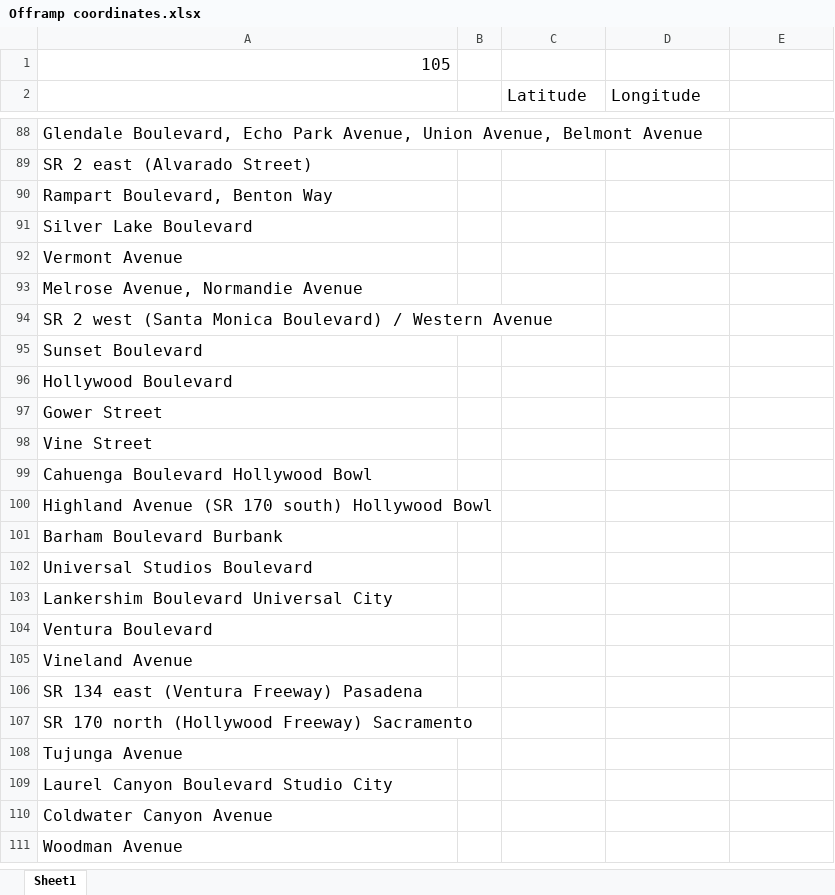
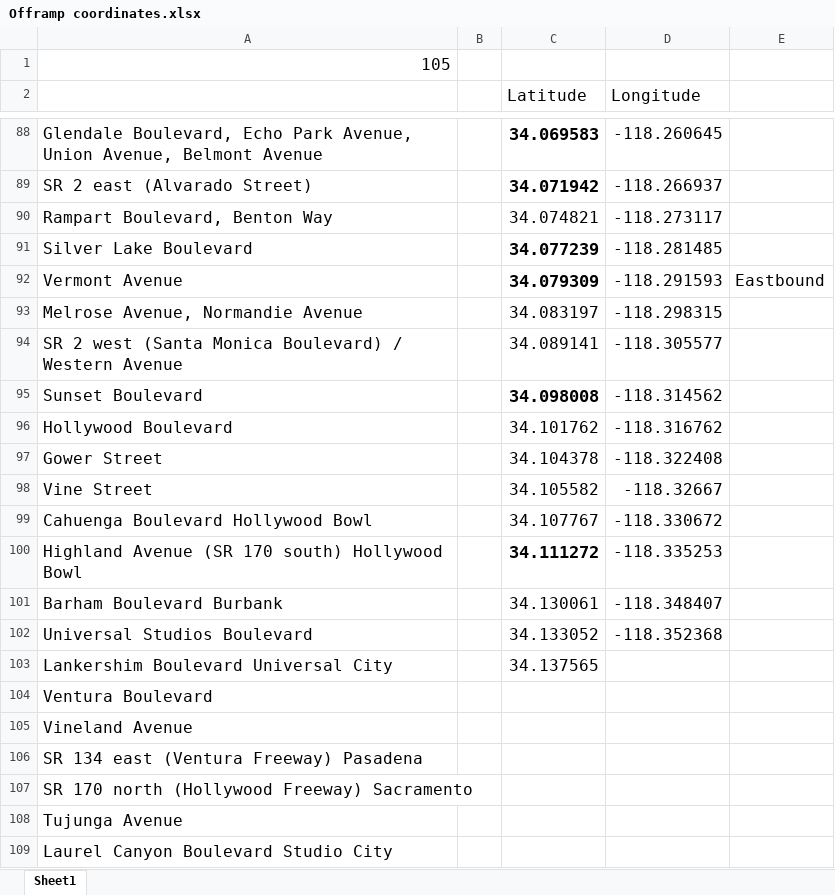
Before and after one commit to twistedmove/CSCI201-TransportationProject, an Excel workbook: Assets/Offramp Coordinate Info/Offramp coordinates.xlsx, sheet Sheet1, drawn as a sheet; only a part is shown, gaps mark what is left out; the shorter side is filled out with more unchanged rows; values as stored, in another font and other column widths than the file's, no borders; charts and pictures not drawn; removed rows and columns are numbered as before the commit, all else as after; the diff covers the shown part only; the diff names each change by its address in the sheet, - before the commit and + after, or states it on an @@ line.

```diff
--- a/Assets/Offramp Coordinate Info/Offramp coordinates.xlsx (sheet Sheet1)
+++ b/Assets/Offramp Coordinate Info/Offramp coordinates.xlsx (sheet Sheet1)
-C88 (Latitude): (empty)
+C88 (Latitude): 34.069583
-D88 (Longitude): (empty)
+D88 (Longitude): -118.260645
-C89 (Latitude): (empty)
+C89 (Latitude): 34.071942
-D89 (Longitude): (empty)
+D89 (Longitude): -118.266937
-C90 (Latitude): (empty)
+C90 (Latitude): 34.074821
-D90 (Longitude): (empty)
+D90 (Longitude): -118.273117
-C91 (Latitude): (empty)
+C91 (Latitude): 34.077239
-D91 (Longitude): (empty)
+D91 (Longitude): -118.281485
-row 92: Vermont Avenue
+row 92: Vermont Avenue |  | 34.079309 | -118.291593 | Eastbound
-C93 (Latitude): (empty)
+C93 (Latitude): 34.083197
-D93 (Longitude): (empty)
+D93 (Longitude): -118.298315
-C94 (Latitude): (empty)
+C94 (Latitude): 34.089141
-D94 (Longitude): (empty)
+D94 (Longitude): -118.305577
-C95 (Latitude): (empty)
+C95 (Latitude): 34.098008
-D95 (Longitude): (empty)
+D95 (Longitude): -118.314562
-C96 (Latitude): (empty)
+C96 (Latitude): 34.101762
-D96 (Longitude): (empty)
+D96 (Longitude): -118.316762
-C97 (Latitude): (empty)
+C97 (Latitude): 34.104378
-D97 (Longitude): (empty)
+D97 (Longitude): -118.322408
-C98 (Latitude): (empty)
+C98 (Latitude): 34.105582
-D98 (Longitude): (empty)
+D98 (Longitude): -118.32667
-C99 (Latitude): (empty)
+C99 (Latitude): 34.107767
-D99 (Longitude): (empty)
+D99 (Longitude): -118.330672
-C100 (Latitude): (empty)
+C100 (Latitude): 34.111272
-D100 (Longitude): (empty)
+D100 (Longitude): -118.335253
-C101 (Latitude): (empty)
+C101 (Latitude): 34.130061
-D101 (Longitude): (empty)
+D101 (Longitude): -118.348407
-C102 (Latitude): (empty)
+C102 (Latitude): 34.133052
-D102 (Longitude): (empty)
+D102 (Longitude): -118.352368
-C103 (Latitude): (empty)
+C103 (Latitude): 34.137565
```
Also changed, not shown: 32 edited cells elsewhere in this sheet, charts or pictures.
